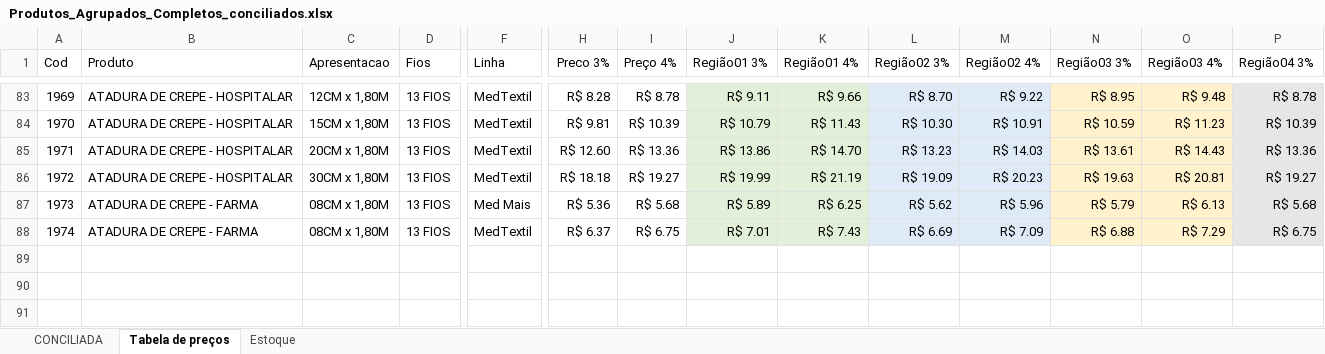
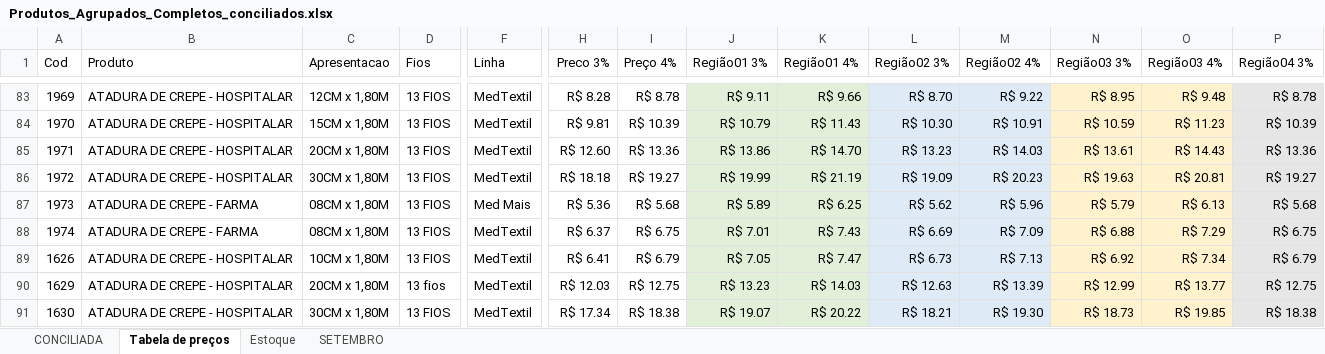
Before and after one commit to fabiosilvavendas-byte/CRM_Medtextil2.0, an Excel workbook: dados/Produtos_Agrupados_Completos_conciliados.xlsx, sheet Tabela de preços, drawn as a sheet; only a part is shown, gaps mark what is left out; values as stored, in another font and other column widths than the file's, no borders; table styles not drawn; rows hold the shown columns only; the diff names each change by its address in the sheet, - before the commit and + after, or states it on an @@ line.

```diff
--- a/dados/Produtos_Agrupados_Completos_conciliados.xlsx (sheet Tabela de preços)
+++ b/dados/Produtos_Agrupados_Completos_conciliados.xlsx (sheet Tabela de preços)
+sheet tab: SETEMBRO
+row 89: 1626 | ATADURA DE CREPE - HOSPITALAR | 10CM x 1,80M | 13 FIOS | MedTextil | R$ 6.41 | R$ 6.79 | R$ 7.05 | R$ 7.47 | R$ 6.73 | R$ 7.13 | R$ 6.92 | R$ 7.34 | R$ 6.79
+row 90: 1629 | ATADURA DE CREPE - HOSPITALAR | 20CM x 1,80M | 13 fios | MedTextil | R$ 12.03 | R$ 12.75 | R$ 13.23 | R$ 14.03 | R$ 12.63 | R$ 13.39 | R$ 12.99 | R$ 13.77 | R$ 12.75
+row 91: 1630 | ATADURA DE CREPE - HOSPITALAR | 30CM x 1,80M | 13 FIOS | MedTextil | R$ 17.34 | R$ 18.38 | R$ 19.07 | R$ 20.22 | R$ 18.21 | R$ 19.30 | R$ 18.73 | R$ 19.85 | R$ 18.38
```
Also changed, not shown: sheet CONCILIADA, formulas that keep their value.
